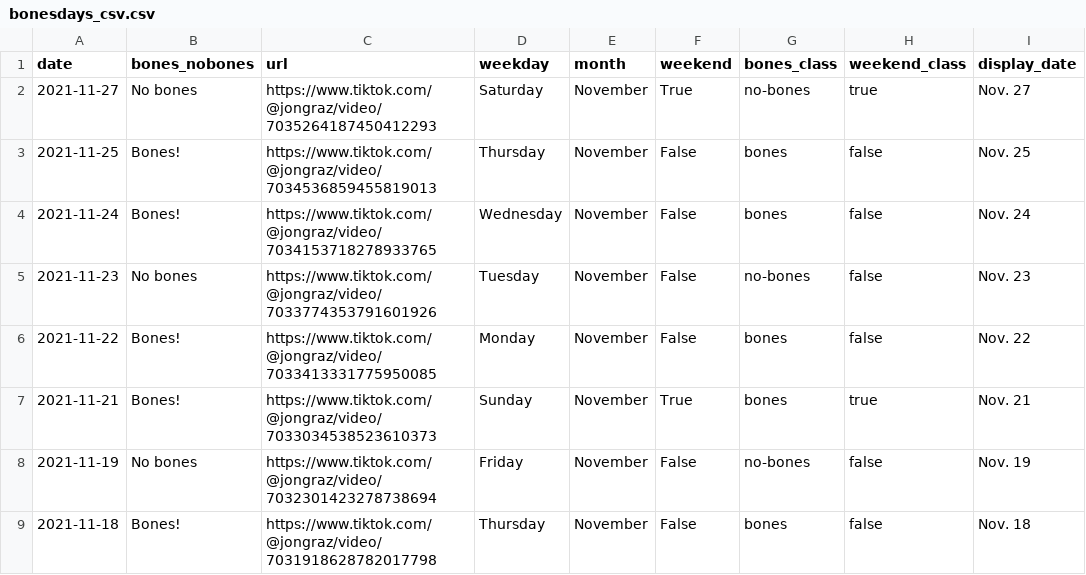
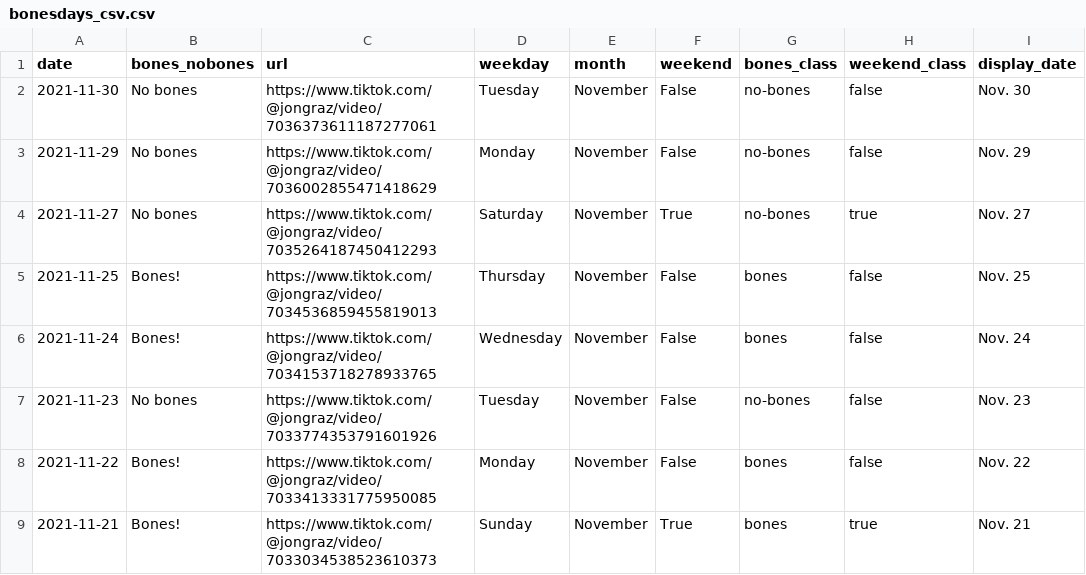
Before and after one commit to stiles/noodle-tracker, a CSV file: _data/bonesdays_csv.csv, drawn as a sheet; only a part is shown; the shorter side is filled out with more unchanged rows; the diff names each change by its address in the sheet, - before the commit and + after, or states it on an @@ line.

```diff
--- a/_data/bonesdays_csv.csv
+++ b/_data/bonesdays_csv.csv
+row 2: 2021-11-30 | No bones | https://www.tiktok.com/@jongraz/video/7036373611187277061 | Tuesday | November | False | no-bones | false | Nov. 30
+row 3: 2021-11-29 | No bones | https://www.tiktok.com/@jongraz/video/7036002855471418629 | Monday | November | False | no-bones | false | Nov. 29
```
Also changed, not shown: 6 other files.
